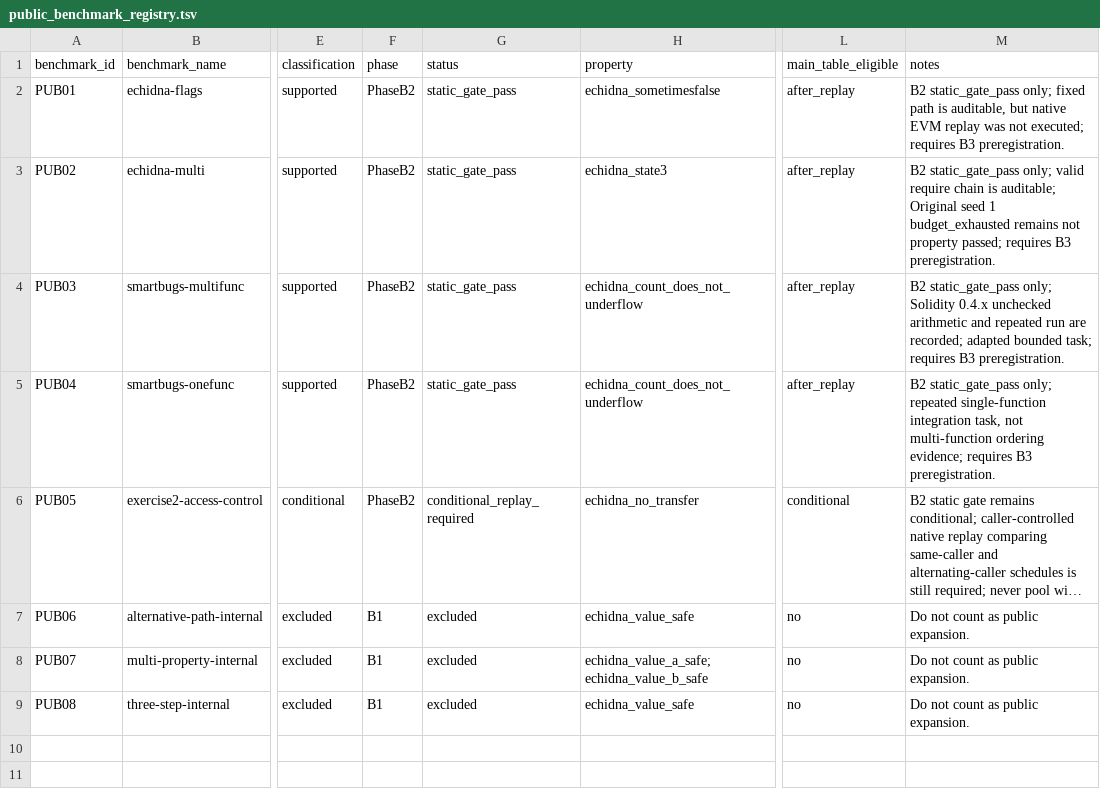
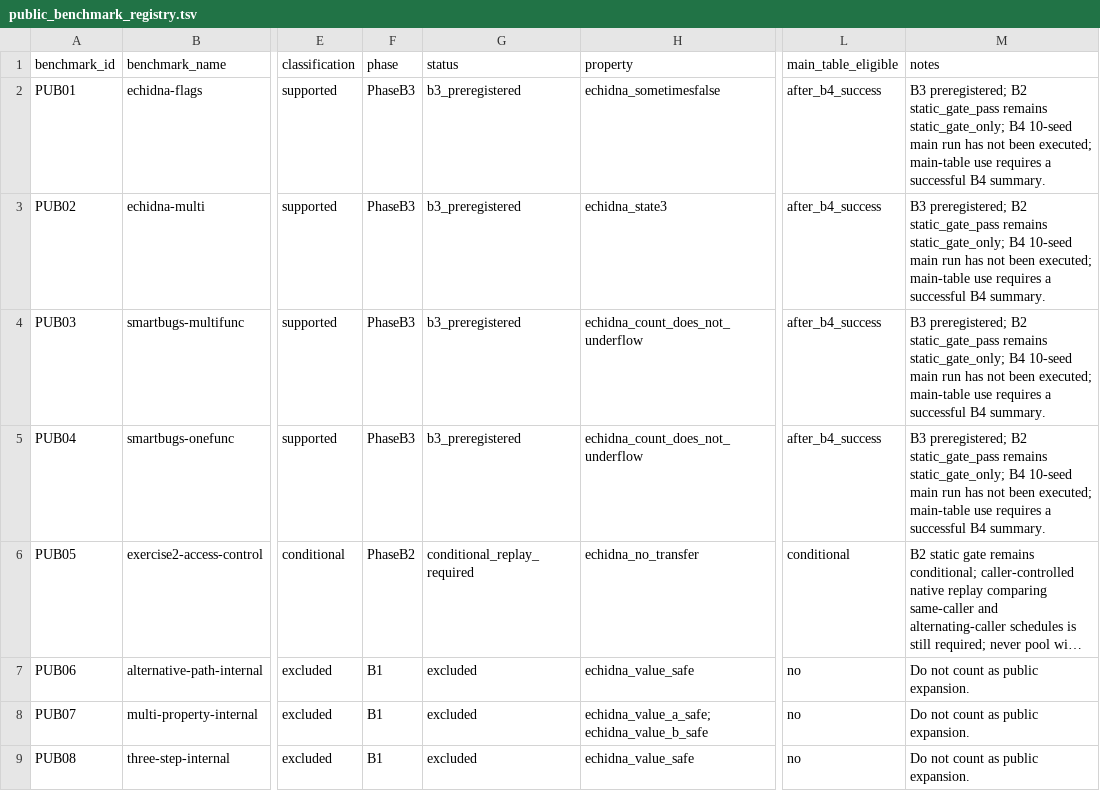
Before and after one commit to skk2186/smart-contract-fuzz, a TSV file: paper-ready/v1/public_benchmark_registry.tsv, drawn as a sheet; only a part is shown, gaps mark what is left out; long unchanged cells end in …; the diff names each change by its address in the sheet, - before the commit and + after, or states it on an @@ line.

```diff
--- a/paper-ready/v1/public_benchmark_registry.tsv
+++ b/paper-ready/v1/public_benchmark_registry.tsv
-F2:F5 (phase): PhaseB2
+F2:F5 (phase): PhaseB3
-G2:G5 (status): static_gate_pass
+G2:G5 (status): b3_preregistered
-L2:L5 (main_table_eligible): after_replay
+L2:L5 (main_table_eligible): after_b4_success
-M2 (notes): B2 static_gate_pass only; fixed path is auditable, but native EVM replay was not executed; requires B3 preregistration.
+M2 (notes): B3 preregistered; B2 static_gate_pass remains static_gate_only; B4 10-seed main run has not been executed; main-table use requires a successful B4 summary.
-M3 (notes): B2 static_gate_pass only; valid require chain is auditable; Original seed 1 budget_exhausted remains not property passed; requires B3 preregistration.
+M3 (notes): B3 preregistered; B2 static_gate_pass remains static_gate_only; B4 10-seed main run has not been executed; main-table use requires a successful B4 summary.
-M4 (notes): B2 static_gate_pass only; Solidity 0.4.x unchecked arithmetic and repeated run are recorded; adapted bounded task; requires B3 preregistration.
+M4 (notes): B3 preregistered; B2 static_gate_pass remains static_gate_only; B4 10-seed main run has not been executed; main-table use requires a successful B4 summary.
-M5 (notes): B2 static_gate_pass only; repeated single-function integration task, not multi-function ordering evidence; requires B3 preregistration.
+M5 (notes): B3 preregistered; B2 static_gate_pass remains static_gate_only; B4 10-seed main run has not been executed; main-table use requires a successful B4 summary.
```
Also changed, not shown: paper-ready/v1/evidence_index.tsv, 6 other files.
